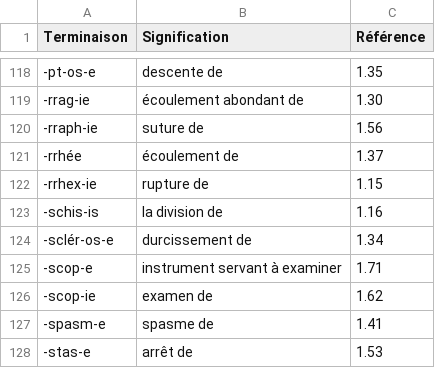
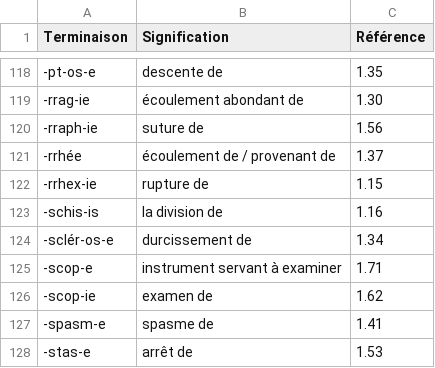
Before and after one commit to DarkIshin/Glossaire, a CSV file: glossaire_terminaisons_A-Z_complet.csv, drawn as a sheet; only a part is shown, gaps mark what is left out.

Commit message:
simple

```diff
--- a/glossaire_terminaisons_A-Z_complet.csv
+++ b/glossaire_terminaisons_A-Z_complet.csv
@@ -120,3 +120,3 @@
 -rraph-ie,suture de,1.56
--rrhée,écoulement de,1.37
+-rrhée,écoulement de / provenant de,1.37
 -rrhex-ie,rupture de,1.15
```
